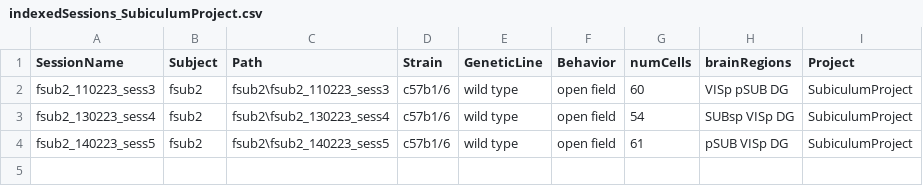
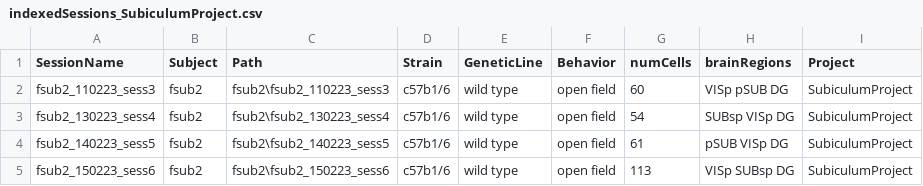
Before and after one commit to abadpablo/SubiculumProject, a CSV file: indexedSessions_SubiculumProject.csv, drawn as a sheet.

Commit message:
Added Session: fSUB2_150223_sess6

```diff
--- a/indexedSessions_SubiculumProject.csv
+++ b/indexedSessions_SubiculumProject.csv
@@ -4 +4,2 @@ fsub2_130223_sess4,fsub2,fsub2\fsub2_130223_sess4,c57b1/6,wild type,open field,5
 fsub2_140223_sess5,fsub2,fsub2\fsub2_140223_sess5,c57b1/6,wild type,open field,61,pSUB VISp DG,SubiculumProject
+fsub2_150223_sess6,fsub2,fsub2\fsub2_150223_sess6,c57b1/6,wild type,open field,113,VISp SUBsp DG,SubiculumProject
```
